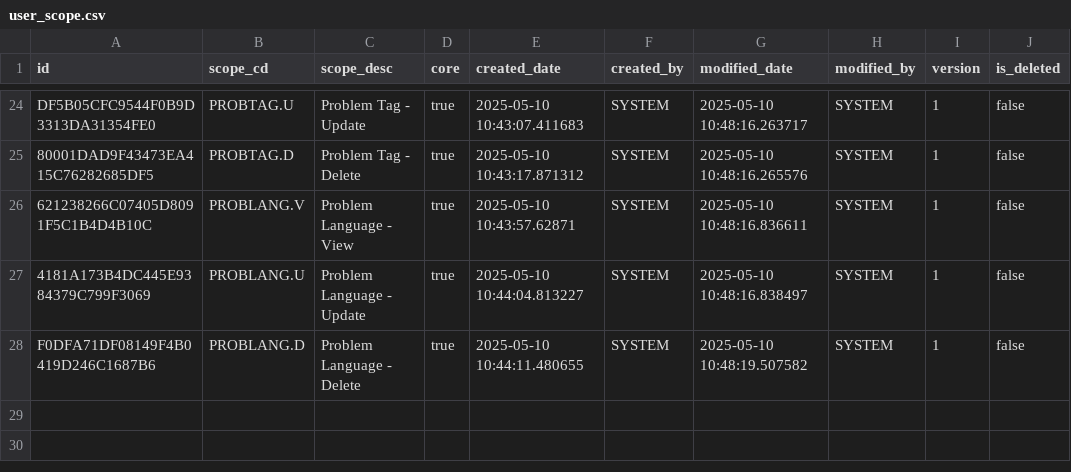
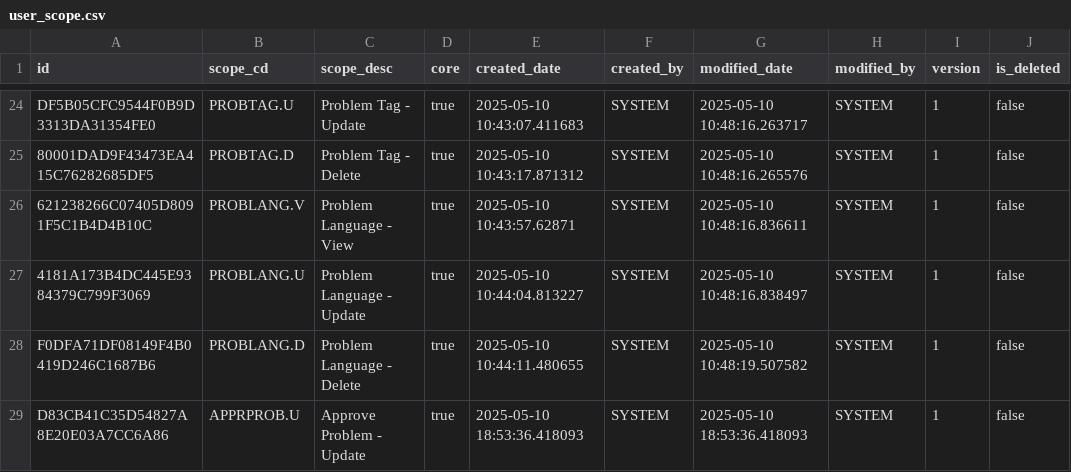
Before and after one commit to Ayushya100/leetlab-db, a CSV file: src/init-data/user_scope.csv, drawn as a sheet; only a part is shown, gaps mark what is left out.

```diff
--- a/src/init-data/user_scope.csv
+++ b/src/init-data/user_scope.csv
@@ -28 +28,2 @@ DF5B05CFC9544F0B9D3313DA31354FE0,PROBTAG.U,Problem Tag - Update,true,2025-05-10
 F0DFA71DF08149F4B0419D246C1687B6,PROBLANG.D,Problem Language - Delete,true,2025-05-10 10:44:11.480655,SYSTEM,2025-05-10 10:48:19.507582,SYSTEM,1,false
+D83CB41C35D54827A8E20E03A7CC6A86,APPRPROB.U,Approve Problem - Update,true,2025-05-10 18:53:36.418093,SYSTEM,2025-05-10 18:53:36.418093,SYSTEM,1,false	
```
Also changed, not shown: src/init-data/role_scope.csv, 5 other files.
